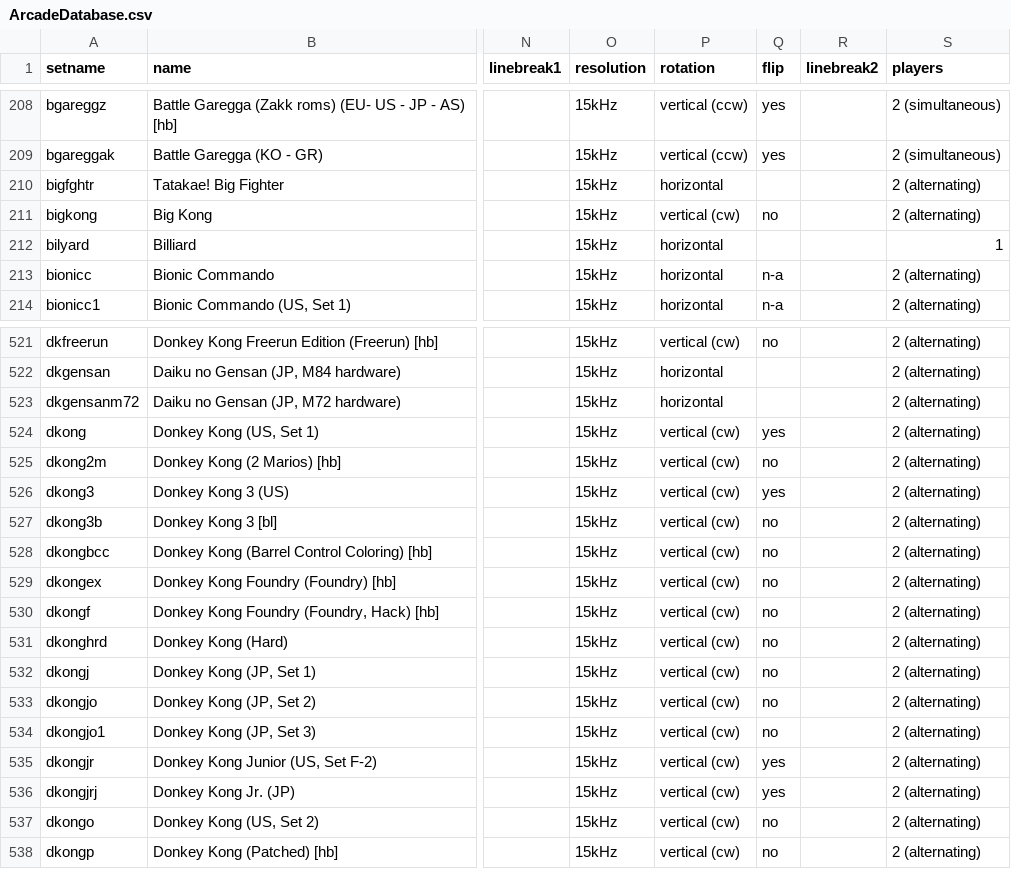
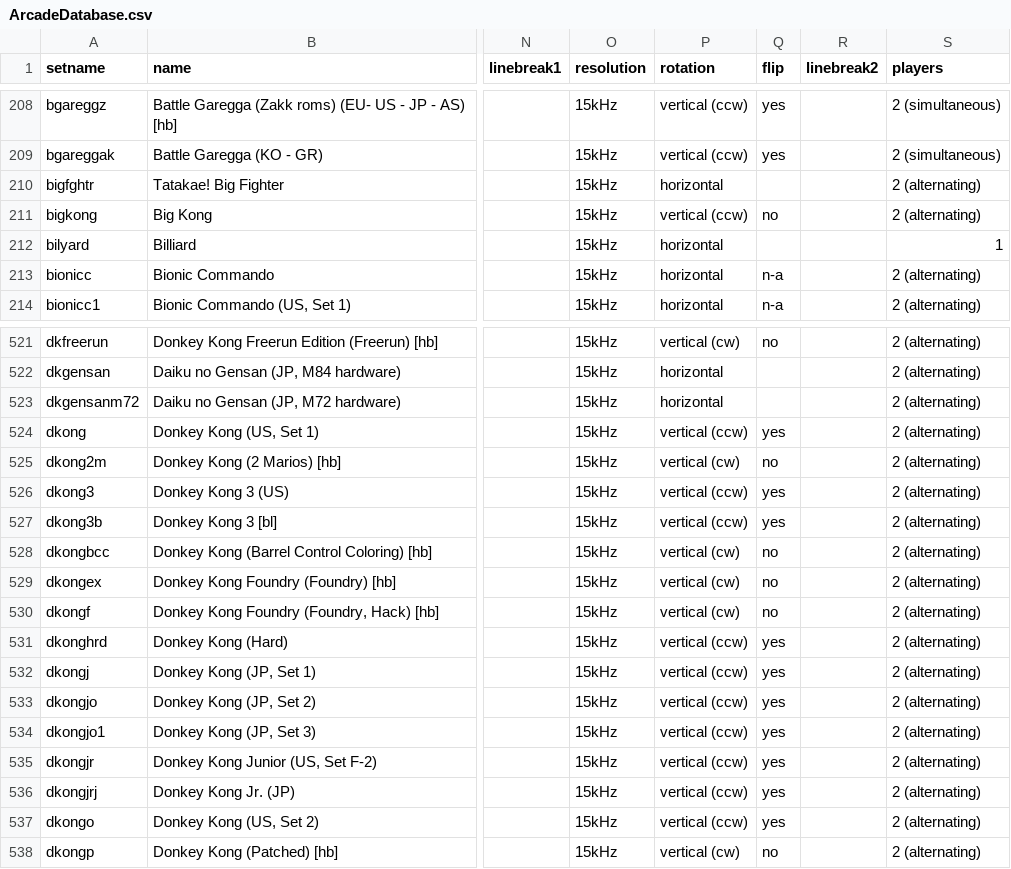
Before and after one commit to MiSTer-devel/ArcadeDatabase_MiSTer, a CSV file: ArcadeDatabase.csv, drawn as a sheet; only a part is shown, gaps mark what is left out; the diff covers the shown part only; the diff names each change by its address in the sheet, - before the commit and + after, or states it on an @@ line.

Commit message:
Donkey Kong / DK Jr / DK3 / Crazy Kong: rotation vertical (cw)->(ccw) per MAME

```diff
--- a/ArcadeDatabase.csv
+++ b/ArcadeDatabase.csv
-P211 (rotation): vertical (cw)
+P211 (rotation): vertical (ccw)
-P524 (rotation): vertical (cw)
+P524 (rotation): vertical (ccw)
-P526:P527 (rotation): vertical (cw)
+P526:P527 (rotation): vertical (ccw)
-Q527 (flip): no
+Q527 (flip): yes
-P531:P537 (rotation): vertical (cw)
+P531:P537 (rotation): vertical (ccw)
-Q531:Q534 (flip): no
+Q531:Q534 (flip): yes
-Q537 (flip): no
+Q537 (flip): yes
```
Also changed, not shown: 9 edited cells elsewhere in this file.
